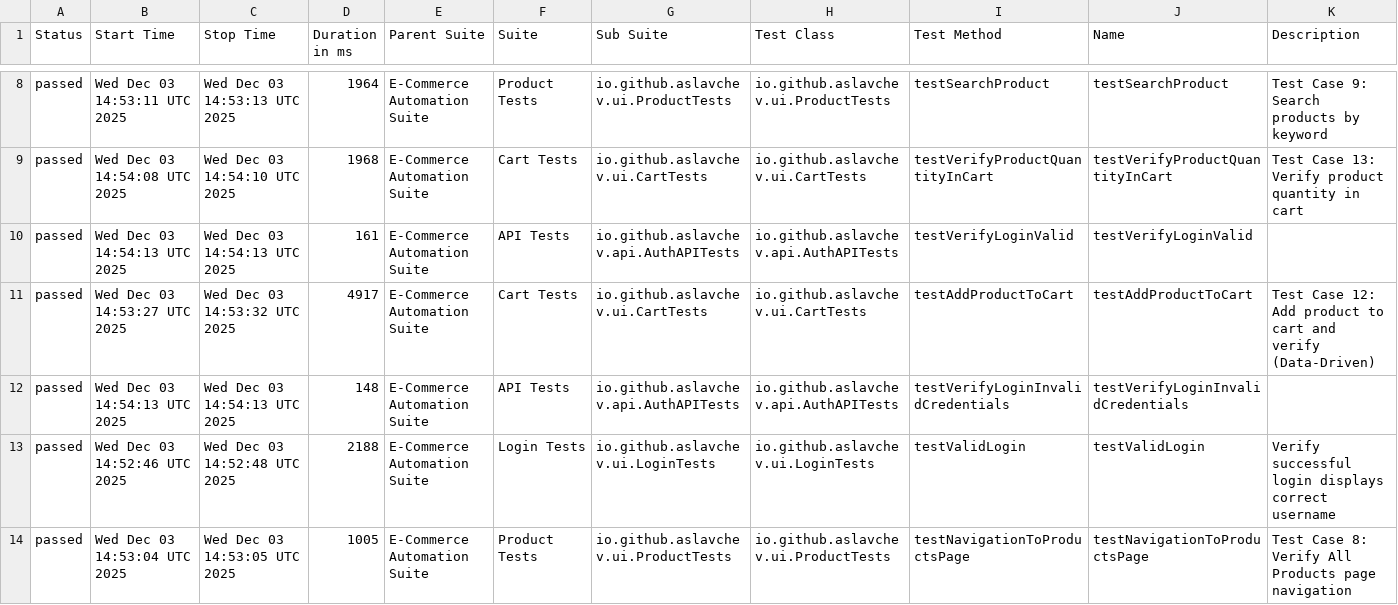
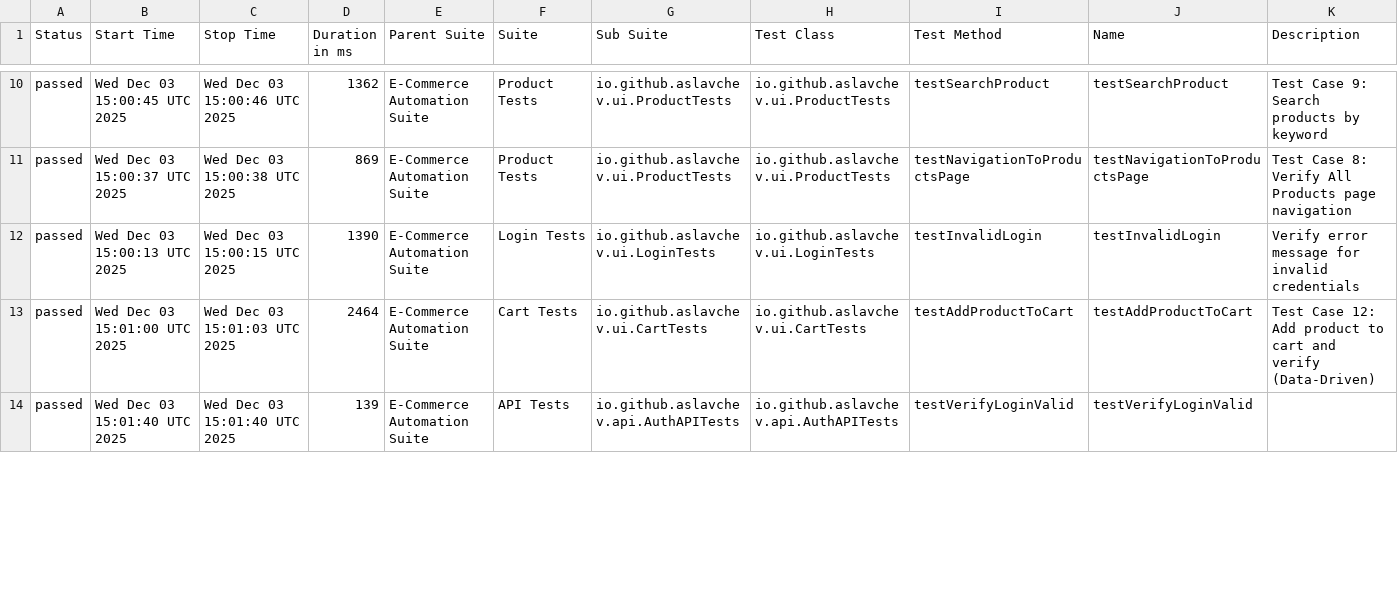
Before and after one commit to aslavchev/ecommerce-automation-framework, a CSV file: data/suites.csv, drawn as a sheet; only a part is shown, gaps mark what is left out; the diff covers the shown part only.

```diff
--- a/data/suites.csv
+++ b/data/suites.csv
@@ -8,7 +10,5 @@
-"passed","Wed Dec 03 14:53:11 UTC 2025","Wed Dec 03 14:53:13 UTC 2025","1964","E-Commerce Automation Suite","Product Tests","io.github.aslavchev.ui.ProductTests","io.github.aslavchev.ui.ProductTests","testSearchProduct","testSearchProduct","Test Case 9: Search products by keyword"
-"passed","Wed Dec 03 14:54:08 UTC 2025","Wed Dec 03 14:54:10 UTC 2025","1968","E-Commerce Automation Suite","Cart Tests","io.github.aslavchev.ui.CartTests","io.github.aslavchev.ui.CartTests","testVerifyProductQuantityInCart","testVerifyProductQuantityInCart","Test Case 13: Verify product quantity in cart"
-"passed","Wed Dec 03 14:54:13 UTC 2025","Wed Dec 03 14:54:13 UTC 2025","161","E-Commerce Automation Suite","API Tests","io.github.aslavchev.api.AuthAPITests","io.github.aslavchev.api.AuthAPITests","testVerifyLoginValid","testVerifyLoginValid",""
-"passed","Wed Dec 03 14:53:27 UTC 2025","Wed Dec 03 14:53:32 UTC 2025","4917","E-Commerce Automation Suite","Cart Tests","io.github.aslavchev.ui.CartTests","io.github.aslavchev.ui.CartTests","testAddProductToCart","testAddProductToCart","Test Case 12: Add product to cart and verify (Data-Driven)"
-"passed","Wed Dec 03 14:54:13 UTC 2025","Wed Dec 03 14:54:13 UTC 2025","148","E-Commerce Automation Suite","API Tests","io.github.aslavchev.api.AuthAPITests","io.github.aslavchev.api.AuthAPITests","testVerifyLoginInvalidCredentials","testVerifyLoginInvalidCredentials",""
-"passed","Wed Dec 03 14:52:46 UTC 2025","Wed Dec 03 14:52:48 UTC 2025","2188","E-Commerce Automation Suite","Login Tests","io.github.aslavchev.ui.LoginTests","io.github.aslavchev.ui.LoginTests","testValidLogin","testValidLogin","Verify successful login displays correct username"
-"passed","Wed Dec 03 14:53:04 UTC 2025","Wed Dec 03 14:53:05 UTC 2025","1005","E-Commerce Automation Suite","Product Tests","io.github.aslavchev.ui.ProductTests","io.github.aslavchev.ui.ProductTests","testNavigationToProductsPage","testNavigationToProductsPage","Test Case 8: Verify All Products page navigation"
+"passed","Wed Dec 03 15:00:45 UTC 2025","Wed Dec 03 15:00:46 UTC 2025","1362","E-Commerce Automation Suite","Product Tests","io.github.aslavchev.ui.ProductTests","io.github.aslavchev.ui.ProductTests","testSearchProduct","testSearchProduct","Test Case 9: Search products by keyword"
+"passed","Wed Dec 03 15:00:37 UTC 2025","Wed Dec 03 15:00:38 UTC 2025","869","E-Commerce Automation Suite","Product Tests","io.github.aslavchev.ui.ProductTests","io.github.aslavchev.ui.ProductTests","testNavigationToProductsPage","testNavigationToProductsPage","Test Case 8: Verify All Products page navigation"
+"passed","Wed Dec 03 15:00:13 UTC 2025","Wed Dec 03 15:00:15 UTC 2025","1390","E-Commerce Automation Suite","Login Tests","io.github.aslavchev.ui.LoginTests","io.github.aslavchev.ui.LoginTests","testInvalidLogin","testInvalidLogin","Verify error message for invalid credentials"
+"passed","Wed Dec 03 15:01:00 UTC 2025","Wed Dec 03 15:01:03 UTC 2025","2464","E-Commerce Automation Suite","Cart Tests","io.github.aslavchev.ui.CartTests","io.github.aslavchev.ui.CartTests","testAddProductToCart","testAddProductToCart","Test Case 12: Add product to cart and verify (Data-Driven)"
+"passed","Wed Dec 03 15:01:40 UTC 2025","Wed Dec 03 15:01:40 UTC 2025","139","E-Commerce Automation Suite","API Tests","io.github.aslavchev.api.AuthAPITests","io.github.aslavchev.api.AuthAPITests","testVerifyLoginValid","testVerifyLoginValid",""
```
Also changed, not shown: 4 added rows, 2 removed rows and 46 edited cells elsewhere in this file, 51 other files.
